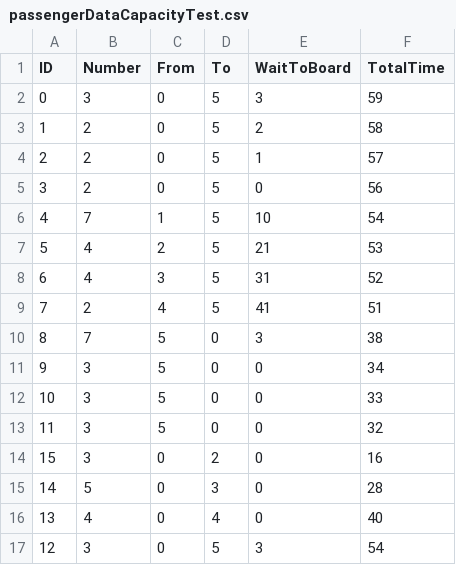
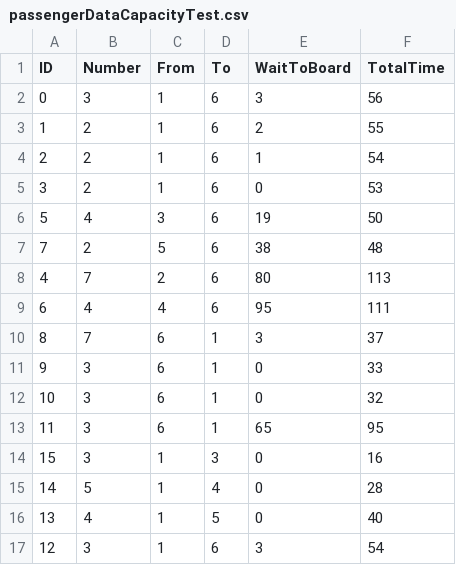
Before and after one commit to realazee/ElevatorSim, a CSV file: passengerDataCapacityTest.csv, drawn as a sheet; only a part is shown; the diff covers the shown part only.

```diff
--- a/passengerDataCapacityTest.csv
+++ b/passengerDataCapacityTest.csv
@@ -1,17 +1,17 @@
 ID,Number,From,To,WaitToBoard,TotalTime
-0,3,0,5,3,59
-1,2,0,5,2,58
-2,2,0,5,1,57
-3,2,0,5,0,56
-4,7,1,5,10,54
-5,4,2,5,21,53
-6,4,3,5,31,52
-7,2,4,5,41,51
-8,7,5,0,3,38
-9,3,5,0,0,34
-10,3,5,0,0,33
-11,3,5,0,0,32
-15,3,0,2,0,16
-14,5,0,3,0,28
-13,4,0,4,0,40
-12,3,0,5,3,54
+0,3,1,6,3,56
+1,2,1,6,2,55
+2,2,1,6,1,54
+3,2,1,6,0,53
+5,4,3,6,19,50
+7,2,5,6,38,48
+4,7,2,6,80,113
+6,4,4,6,95,111
+8,7,6,1,3,37
+9,3,6,1,0,33
+10,3,6,1,0,32
+11,3,6,1,65,95
+15,3,1,3,0,16
+14,5,1,4,0,28
+13,4,1,5,0,40
+12,3,1,6,3,54
```
Also changed, not shown: 1 added row, 1 removed row and 19 edited cells elsewhere in this file, GiveUpTest.csv, passengerDataFullElevatorTest.csv, 15 other files.
